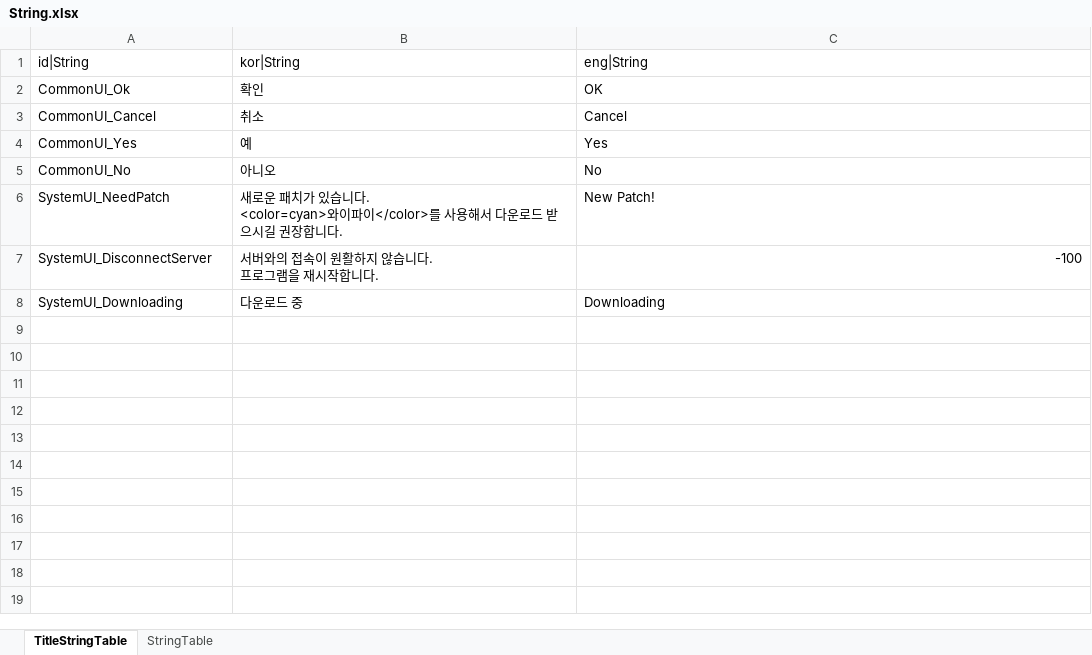
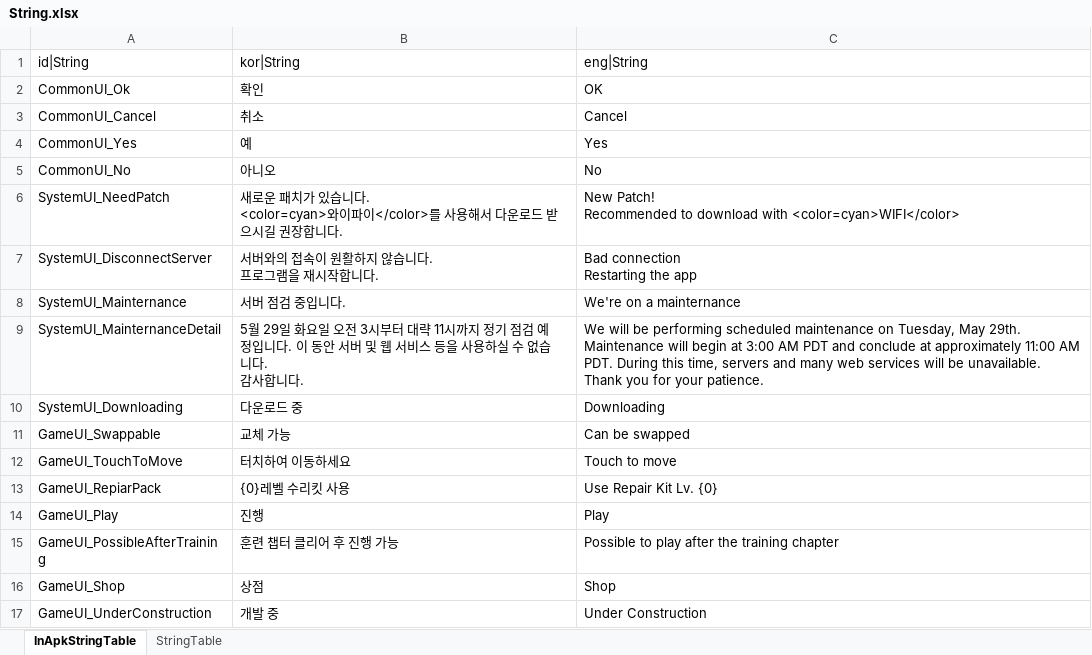
Before and after one commit to hayannal/ProjectNoname, an Excel workbook: Excel/String.xlsx, sheet InApkStringTable, drawn as a sheet; values as stored, in another font and other column widths than the file's, no borders; ↵ is a line break in a cell; the diff names each change by its address in the sheet, - before the commit and + after, or states it on an @@ line.

Commit message:
InApkStringTable, StringTable 이 있는 엑셀 커밋

```diff
--- a/Excel/String.xlsx (sheet InApkStringTable)
+++ b/Excel/String.xlsx (sheet InApkStringTable)
-sheet tab: TitleStringTable
+sheet tab: InApkStringTable
-C6: New Patch!
+C6: New Patch! ↵ Recommended to download with <color=cyan>WIFI</color>
-C7: -100
+C7: Bad connection ↵ Restarting the app
+row 8: SystemUI_Mainternance | 서버 점검 중입니다. | We're on a mainternance
+row 9: SystemUI_MainternanceDetail | 5월 29일 화요일 오전 3시부터 대략 11시까지 정기 점검 예정입니다. 이 동안 서버 및 웹 서비스 등을 사용하실 수 없습니다. ↵ 감사합니다. | We will be performing scheduled maintenance on Tuesday, May 29th. Maintenance will begin at 3:00 AM PDT and conclude at approximately 11:00 AM PDT. During this time, servers and many web services will be unavailable. ↵ Thank you for your patience.
+row 11: GameUI_Swappable | 교체 가능 | Can be swapped
+row 12: GameUI_TouchToMove | 터치하여 이동하세요 | Touch to move
+row 13: GameUI_RepiarPack | {0}레벨 수리킷 사용 | Use Repair Kit Lv. {0}
+row 14: GameUI_Play | 진행 | Play
+row 15: GameUI_PossibleAfterTraining | 훈련 챕터 클리어 후 진행 가능 | Possible to play after the training chapter
+row 16: GameUI_Shop | 상점 | Shop
+row 17: GameUI_UnderConstruction | 개발 중 | Under Construction
```
Also changed, not shown: sheet StringTable.
